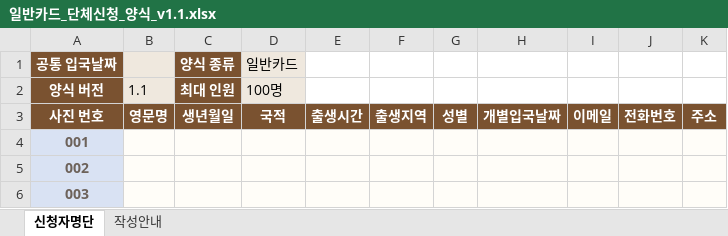
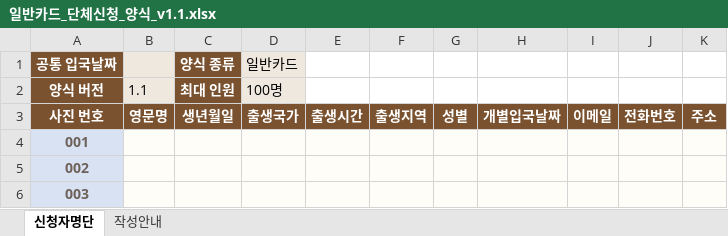
Before and after one commit to OSS-project3/HC, an Excel workbook: outputs/bulk-excel-templates-20260818/일반카드_단체신청_양식_v1.1.xlsx, sheet 신청자명단, drawn as a sheet; only a part is shown; values as stored, in another font and other column widths than the file's, no borders; the diff names each change by its address in the sheet, - before the commit and + after, or states it on an @@ line.

```diff
--- a/outputs/bulk-excel-templates-20260818/일반카드_단체신청_양식_v1.1.xlsx (sheet 신청자명단)
+++ b/outputs/bulk-excel-templates-20260818/일반카드_단체신청_양식_v1.1.xlsx (sheet 신청자명단)
-D3 (일반카드): 국적
+D3 (일반카드): 출생국가
```
Also changed, not shown: sheet 작성안내, outputs/bulk-excel-templates-20260818/고등학교_학생증_단체신청_양식_v1.1.xlsx, outputs/bulk-excel-templates-20260818/대학교_학생증_단체신청_양식_v1.1.xlsx, 17 other files.
